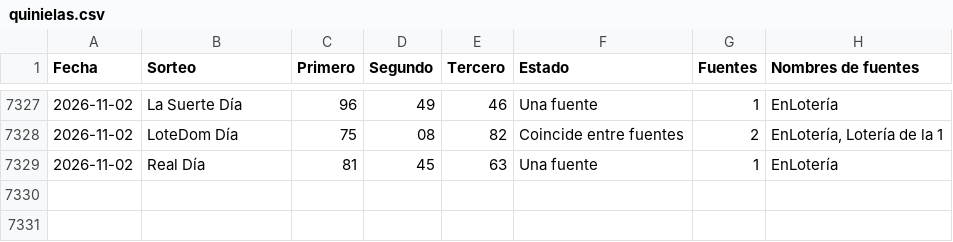
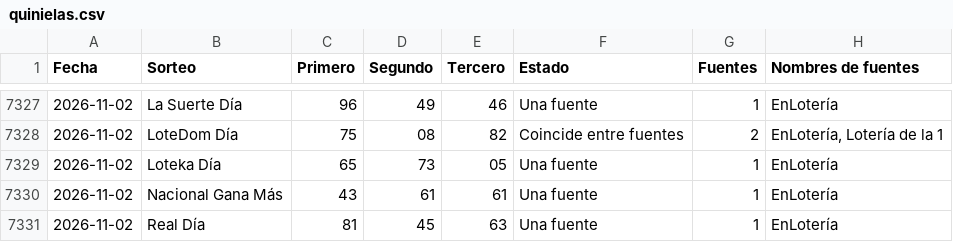
Before and after one commit to Blesseddas/Cpfy-ltrias, a CSV file: datos/quinielas.csv, drawn as a sheet; only a part is shown, gaps mark what is left out; the diff names each change by its address in the sheet, - before the commit and + after, or states it on an @@ line.

```diff
--- a/datos/quinielas.csv
+++ b/datos/quinielas.csv
+row 7329: 2026-11-02 | Loteka Día | 65 | 73 | 05 | Una fuente | 1 | EnLotería
+row 7330: 2026-11-02 | Nacional Gana Más | 43 | 61 | 61 | Una fuente | 1 | EnLotería
```
Also changed, not shown: nuevos/procesados/2026-11-02_2026-11-02_enloteria.csv, 3 other files.
